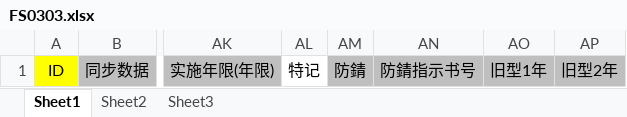
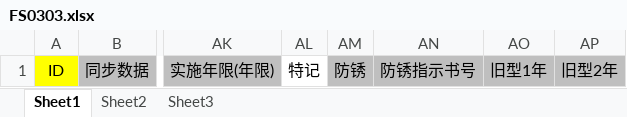
Before and after one commit to wangfang2021/bomescproject, an Excel workbook: SPPSApi/Doc/Template/FS0303.xlsx, sheet Sheet1, drawn as a sheet; only a part is shown, gaps mark what is left out; values as stored, in another font and other column widths than the file's, no borders; the diff names each change by its address in the sheet, - before the commit and + after, or states it on an @@ line.

```diff
--- a/SPPSApi/Doc/Template/FS0303.xlsx (sheet Sheet1)
+++ b/SPPSApi/Doc/Template/FS0303.xlsx (sheet Sheet1)
-AM1: 防錆
+AM1: 防锈
-AN1: 防錆指示书号
+AN1: 防锈指示书号
```
Also changed, not shown: 7 other files.
